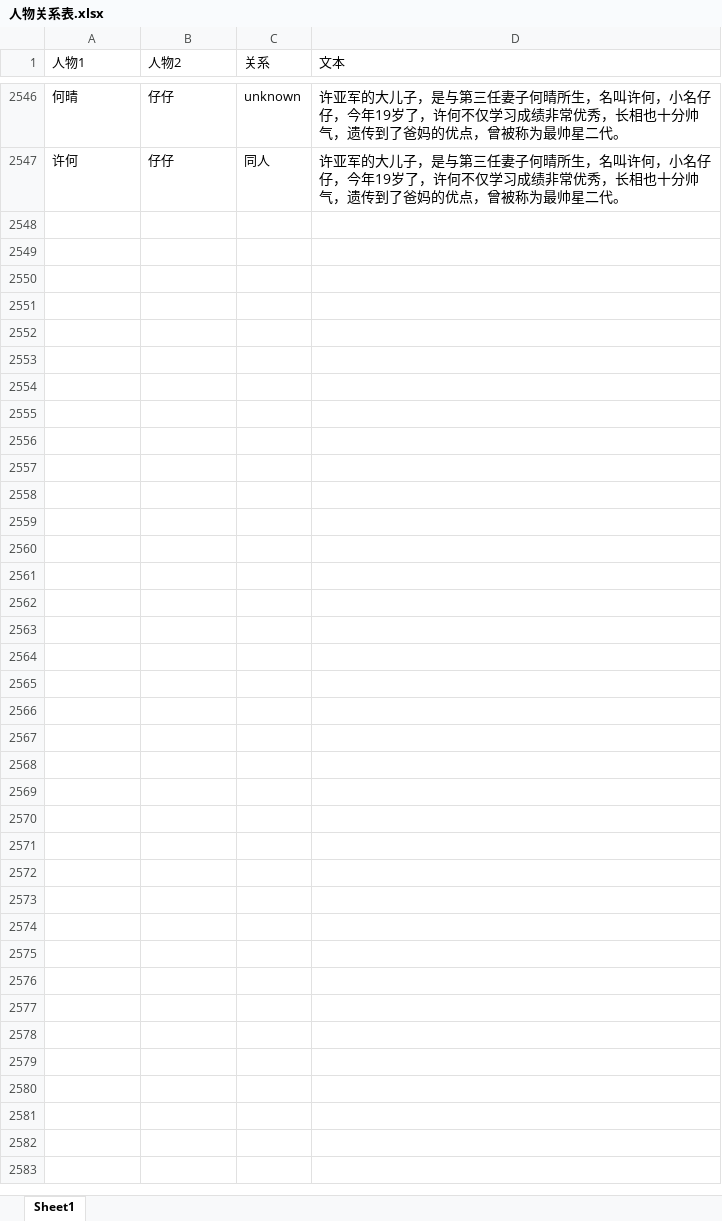
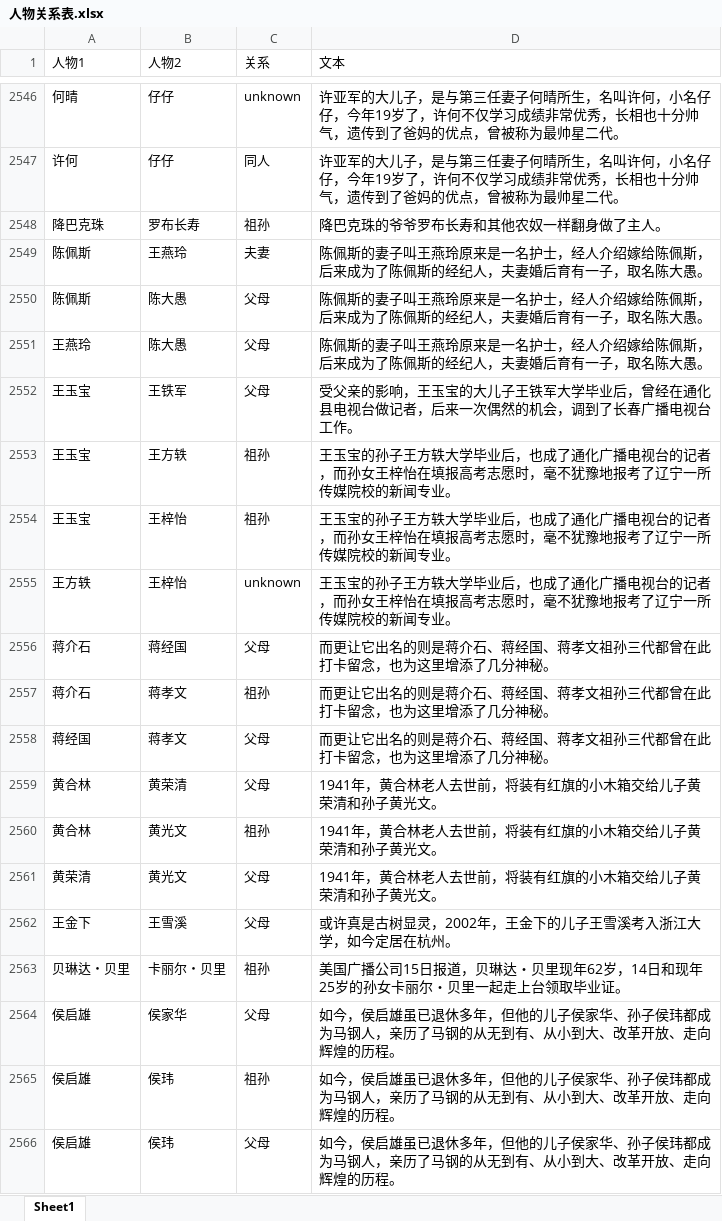
Before and after one commit to percent4/people_relation_extract, an Excel workbook: data/人物关系表.xlsx, sheet Sheet1, drawn as a sheet; only a part is shown, gaps mark what is left out; values as stored, in another font and other column widths than the file's, no borders; the diff covers the shown part only; the diff names each change by its address in the sheet, - before the commit and + after, or states it on an @@ line.

```diff
--- a/data/人物关系表.xlsx (sheet Sheet1)
+++ b/data/人物关系表.xlsx (sheet Sheet1)
+row 2548: 降巴克珠 | 罗布长寿 | 祖孙 | 降巴克珠的爷爷罗布长寿和其他农奴一样翻身做了主人。
+row 2549: 陈佩斯 | 王燕玲 | 夫妻 | 陈佩斯的妻子叫王燕玲原来是一名护士，经人介绍嫁给陈佩斯，后来成为了陈佩斯的经纪人，夫妻婚后育有一子，取名陈大愚。
+row 2550: 陈佩斯 | 陈大愚 | 父母 | 陈佩斯的妻子叫王燕玲原来是一名护士，经人介绍嫁给陈佩斯，后来成为了陈佩斯的经纪人，夫妻婚后育有一子，取名陈大愚。
+row 2551: 王燕玲 | 陈大愚 | 父母 | 陈佩斯的妻子叫王燕玲原来是一名护士，经人介绍嫁给陈佩斯，后来成为了陈佩斯的经纪人，夫妻婚后育有一子，取名陈大愚。
+row 2552: 王玉宝 | 王铁军 | 父母 | 受父亲的影响，王玉宝的大儿子王铁军大学毕业后，曾经在通化县电视台做记者，后来一次偶然的机会，调到了长春广播电视台工作。
+row 2553: 王玉宝 | 王方轶 | 祖孙 | 王玉宝的孙子王方轶大学毕业后，也成了通化广播电视台的记者，而孙女王梓怡在填报高考志愿时，毫不犹豫地报考了辽宁一所传媒院校的新闻专业。
+row 2554: 王玉宝 | 王梓怡 | 祖孙 | 王玉宝的孙子王方轶大学毕业后，也成了通化广播电视台的记者，而孙女王梓怡在填报高考志愿时，毫不犹豫地报考了辽宁一所传媒院校的新闻专业。
+row 2555: 王方轶 | 王梓怡 | unknown | 王玉宝的孙子王方轶大学毕业后，也成了通化广播电视台的记者，而孙女王梓怡在填报高考志愿时，毫不犹豫地报考了辽宁一所传媒院校的新闻专业。
+row 2556: 蒋介石 | 蒋经国 | 父母 | 而更让它出名的则是蒋介石、蒋经国、蒋孝文祖孙三代都曾在此打卡留念，也为这里增添了几分神秘。
+row 2557: 蒋介石 | 蒋孝文 | 祖孙 | 而更让它出名的则是蒋介石、蒋经国、蒋孝文祖孙三代都曾在此打卡留念，也为这里增添了几分神秘。
+row 2558: 蒋经国 | 蒋孝文 | 父母 | 而更让它出名的则是蒋介石、蒋经国、蒋孝文祖孙三代都曾在此打卡留念，也为这里增添了几分神秘。
+row 2559: 黄合林 | 黄荣清 | 父母 | 1941年，黄合林老人去世前，将装有红旗的小木箱交给儿子黄荣清和孙子黄光文。
+row 2560: 黄合林 | 黄光文 | 祖孙 | 1941年，黄合林老人去世前，将装有红旗的小木箱交给儿子黄荣清和孙子黄光文。
+row 2561: 黄荣清 | 黄光文 | 父母 | 1941年，黄合林老人去世前，将装有红旗的小木箱交给儿子黄荣清和孙子黄光文。
+row 2562: 王金下 | 王雪溪 | 父母 | 或许真是古树显灵，2002年，王金下的儿子王雪溪考入浙江大学，如今定居在杭州。
+row 2563: 贝琳达・贝里 | 卡丽尔・贝里 | 祖孙 | 美国广播公司15日报道，贝琳达・贝里现年62岁，14日和现年25岁的孙女卡丽尔・贝里一起走上台领取毕业证。
+row 2564: 侯启雄 | 侯家华 | 父母 | 如今，侯启雄虽已退休多年，但他的儿子侯家华、孙子侯玮都成为马钢人，亲历了马钢的从无到有、从小到大、改革开放、走向辉煌的历程。
+row 2565: 侯启雄 | 侯玮 | 祖孙 | 如今，侯启雄虽已退休多年，但他的儿子侯家华、孙子侯玮都成为马钢人，亲历了马钢的从无到有、从小到大、改革开放、走向辉煌的历程。
+row 2566: 侯启雄 | 侯玮 | 父母 | 如今，侯启雄虽已退休多年，但他的儿子侯家华、孙子侯玮都成为马钢人，亲历了马钢的从无到有、从小到大、改革开放、走向辉煌的历程。
```
Also changed, not shown: 47 added rows elsewhere in this sheet, 9 other files.
